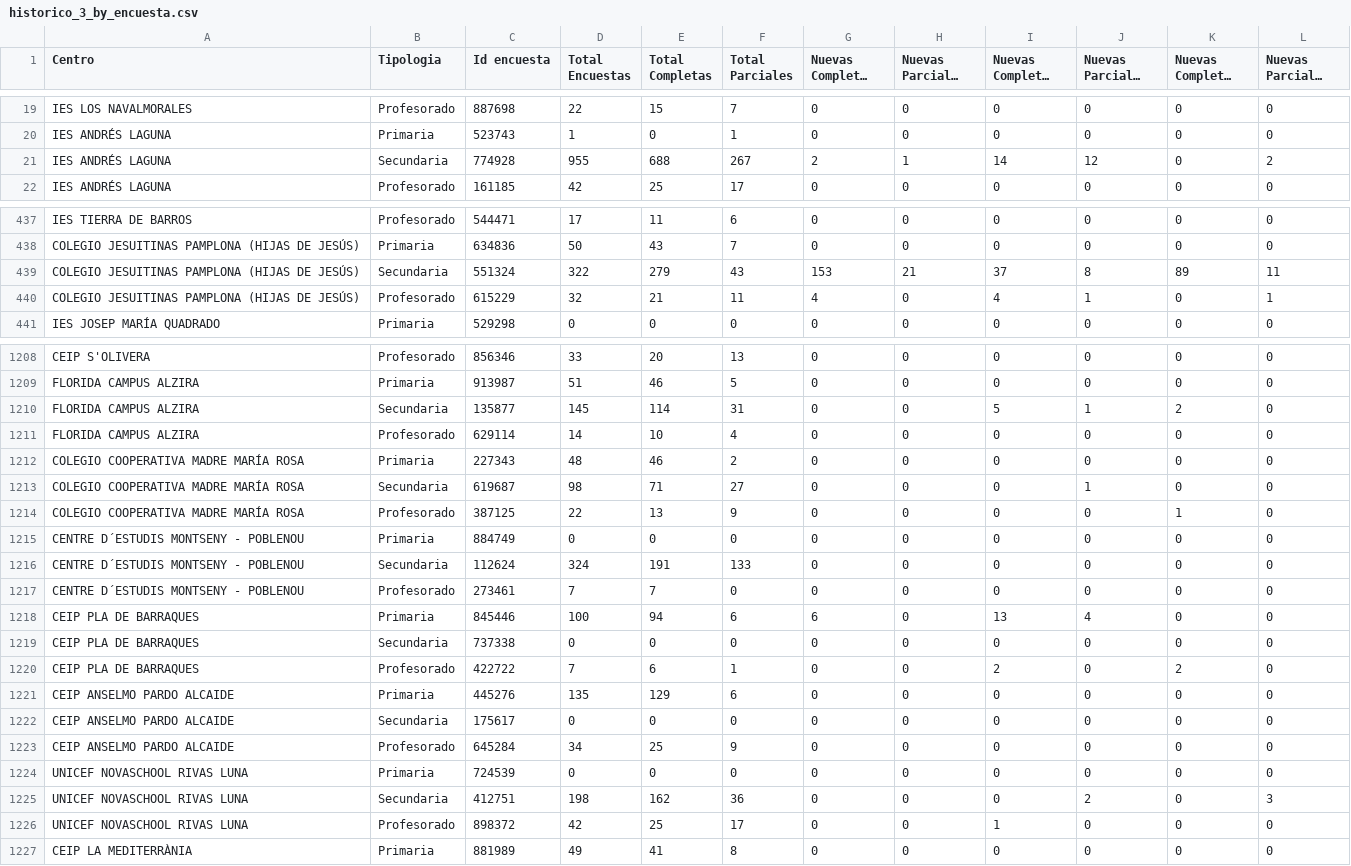
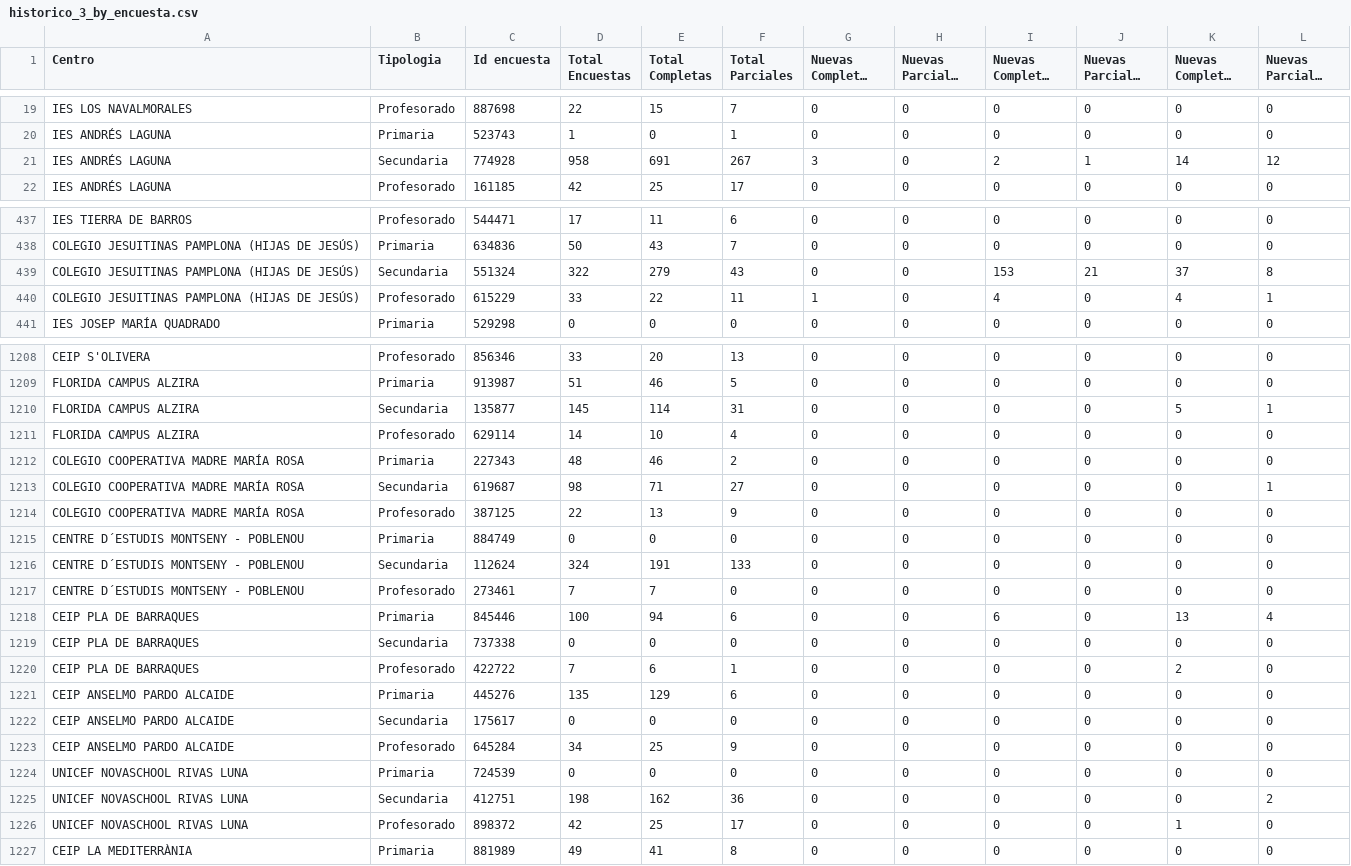
Before and after one commit to macarracedo/xlsx-sqlite-api, a CSV file: data/historico_3_by_encuesta.csv, drawn as a sheet; only a part is shown, gaps mark what is left out; long unchanged cells end in …; the diff covers the shown part only.

Commit message:
[BOT] Update colegios data CSV

```diff
--- a/data/historico_3_by_encuesta.csv
+++ b/data/historico_3_by_encuesta.csv
@@ -20,3 +20,3 @@ IES LOS NAVALMORALES,Profesorado,887698,22,15,7,0,0,0,0,0,0
 IES ANDRÉS LAGUNA,Primaria,523743,1,0,1,0,0,0,0,0,0
-IES ANDRÉS LAGUNA,Secundaria,774928,955,688,267,2,1,14,12,0,2
+IES ANDRÉS LAGUNA,Secundaria,774928,958,691,267,3,0,2,1,14,12
 IES ANDRÉS LAGUNA,Profesorado,161185,42,25,17,0,0,0,0,0,0
@@ -438,4 +438,4 @@ IES TIERRA DE BARROS,Profesorado,544471,17,11,6,0,0,0,0,0,0
 COLEGIO JESUITINAS PAMPLONA (HIJAS DE JESÚS),Primaria,634836,50,43,7,0,0,0,0,0,0
-COLEGIO JESUITINAS PAMPLONA (HIJAS DE JESÚS),Secundaria,551324,322,279,43,153,21,37,8,89,11
-COLEGIO JESUITINAS PAMPLONA (HIJAS DE JESÚS),Profesorado,615229,32,21,11,4,0,4,1,0,1
+COLEGIO JESUITINAS PAMPLONA (HIJAS DE JESÚS),Secundaria,551324,322,279,43,0,0,153,21,37,8
+COLEGIO JESUITINAS PAMPLONA (HIJAS DE JESÚS),Profesorado,615229,33,22,11,1,0,4,0,4,1
 IES JOSEP MARÍA QUADRADO,Primaria,529298,0,0,0,0,0,0,0,0,0
@@ -1209,7 +1209,7 @@ CEIP S'OLIVERA,Profesorado,856346,33,20,13,0,0,0,0,0,0
 FLORIDA CAMPUS ALZIRA,Primaria,913987,51,46,5,0,0,0,0,0,0
-FLORIDA CAMPUS ALZIRA,Secundaria,135877,145,114,31,0,0,5,1,2,0
+FLORIDA CAMPUS ALZIRA,Secundaria,135877,145,114,31,0,0,0,0,5,1
 FLORIDA CAMPUS ALZIRA,Profesorado,629114,14,10,4,0,0,0,0,0,0
 COLEGIO COOPERATIVA MADRE MARÍA ROSA,Primaria,227343,48,46,2,0,0,0,0,0,0
-COLEGIO COOPERATIVA MADRE MARÍA ROSA,Secundaria,619687,98,71,27,0,0,0,1,0,0
-COLEGIO COOPERATIVA MADRE MARÍA ROSA,Profesorado,387125,22,13,9,0,0,0,0,1,0
+COLEGIO COOPERATIVA MADRE MARÍA ROSA,Secundaria,619687,98,71,27,0,0,0,0,0,1
+COLEGIO COOPERATIVA MADRE MARÍA ROSA,Profesorado,387125,22,13,9,0,0,0,0,0,0
 CENTRE D´ESTUDIS MONTSENY - POBLENOU,Primaria,884749,0,0,0,0,0,0,0,0,0
@@ -1217,5 +1217,5 @@ CENTRE D´ESTUDIS MONTSENY - POBLENOU,Secundaria,112624,324,191,133,0,0,0,0,0,0
 CENTRE D´ESTUDIS MONTSENY - POBLENOU,Profesorado,273461,7,7,0,0,0,0,0,0,0
-CEIP PLA DE BARRAQUES,Primaria,845446,100,94,6,6,0,13,4,0,0
+CEIP PLA DE BARRAQUES,Primaria,845446,100,94,6,0,0,6,0,13,4
 CEIP PLA DE BARRAQUES,Secundaria,737338,0,0,0,0,0,0,0,0,0
-CEIP PLA DE BARRAQUES,Profesorado,422722,7,6,1,0,0,2,0,2,0
+CEIP PLA DE BARRAQUES,Profesorado,422722,7,6,1,0,0,0,0,2,0
 CEIP ANSELMO PARDO ALCAIDE,Primaria,445276,135,129,6,0,0,0,0,0,0
@@ -1224,4 +1224,4 @@ CEIP ANSELMO PARDO ALCAIDE,Profesorado,645284,34,25,9,0,0,0,0,0,0
 UNICEF NOVASCHOOL RIVAS LUNA,Primaria,724539,0,0,0,0,0,0,0,0,0
-UNICEF NOVASCHOOL RIVAS LUNA,Secundaria,412751,198,162,36,0,0,0,2,0,3
-UNICEF NOVASCHOOL RIVAS LUNA,Profesorado,898372,42,25,17,0,0,1,0,0,0
+UNICEF NOVASCHOOL RIVAS LUNA,Secundaria,412751,198,162,36,0,0,0,0,0,2
+UNICEF NOVASCHOOL RIVAS LUNA,Profesorado,898372,42,25,17,0,0,0,0,1,0
 CEIP LA MEDITERRÀNIA,Primaria,881989,49,41,8,0,0,0,0,0,0
```
Also changed, not shown: 156 edited cells elsewhere in this file.
